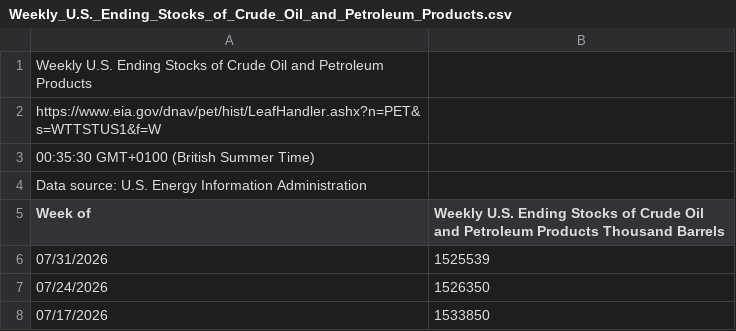
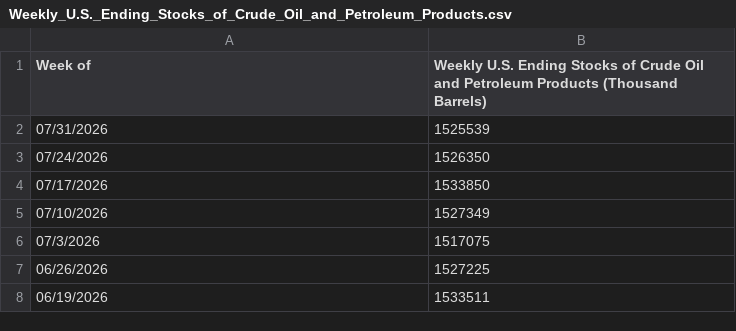
Before and after one commit to abcd5040/crude-oil-forecasting, a CSV file: Weekly_U.S._Ending_Stocks_of_Crude_Oil_and_Petroleum_Products.csv, drawn as a sheet; only a part is shown; the shorter side is filled out with more unchanged rows.

```diff
--- a/Weekly_U.S._Ending_Stocks_of_Crude_Oil_and_Petroleum_Products.csv
+++ b/Weekly_U.S._Ending_Stocks_of_Crude_Oil_and_Petroleum_Products.csv
@@ -1,6 +1,2 @@
-Weekly U.S. Ending Stocks of Crude Oil and Petroleum Products
-https://www.eia.gov/dnav/pet/hist/LeafHandler.ashx?n=PET&s=WTTSTUS1&f=W
-00:35:30 GMT+0100 (British Summer Time)
-Data source: U.S. Energy Information Administration
-Week of,Weekly U.S. Ending Stocks of Crude Oil and Petroleum Products  Thousand Barrels
+Week of,Weekly U.S. Ending Stocks of Crude Oil and Petroleum Products (Thousand Barrels)
 07/31/2026,1525539
```
Also changed, not shown: U.S._Gross_Inputs_to_Refineries.csv, Weekly_Cushing_OK_Ending_Stocks_excluding_SPR_of_Crude_Oil.csv, 3 other files.
